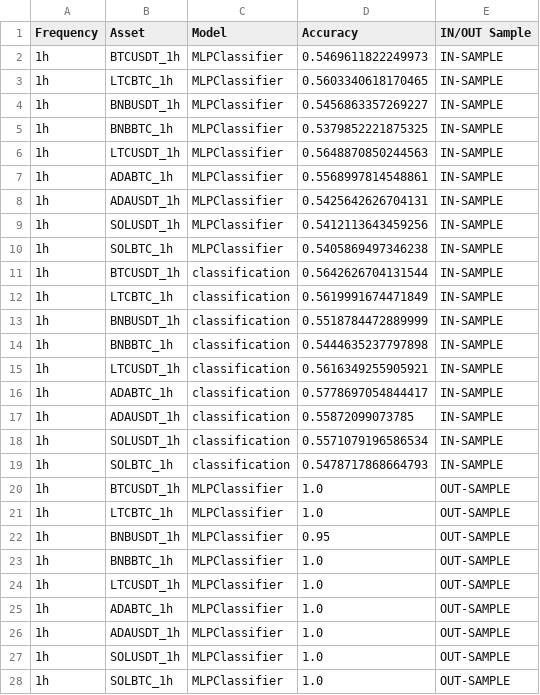
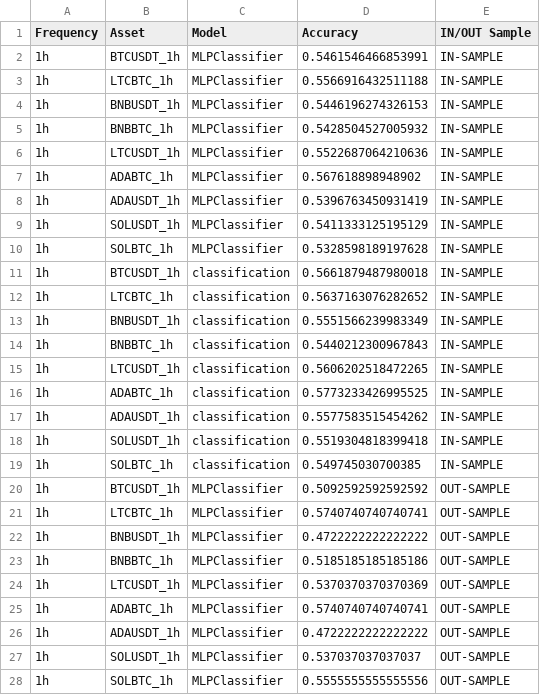
Before and after one commit to RaquelCasadoR/tfg, a CSV file: final_accuracy_results_charac.csv, drawn as a sheet; only a part is shown; the diff covers the shown part only.

Commit message:
resultados con más características y walk-forward

```diff
--- a/final_accuracy_results_charac.csv
+++ b/final_accuracy_results_charac.csv
@@ -1,28 +1,28 @@
 Frequency,Asset,Model,Accuracy,IN/OUT Sample
-1h,BTCUSDT_1h,MLPClassifier,0.5469611822249973,IN-SAMPLE
-1h,LTCBTC_1h,MLPClassifier,0.5603340618170465,IN-SAMPLE
-1h,BNBUSDT_1h,MLPClassifier,0.5456863357269227,IN-SAMPLE
-1h,BNBBTC_1h,MLPClassifier,0.5379852221875325,IN-SAMPLE
-1h,LTCUSDT_1h,MLPClassifier,0.5648870850244563,IN-SAMPLE
-1h,ADABTC_1h,MLPClassifier,0.5568997814548861,IN-SAMPLE
-1h,ADAUSDT_1h,MLPClassifier,0.5425642626704131,IN-SAMPLE
-1h,SOLUSDT_1h,MLPClassifier,0.5412113643459256,IN-SAMPLE
-1h,SOLBTC_1h,MLPClassifier,0.5405869497346238,IN-SAMPLE
-1h,BTCUSDT_1h,classification,0.5642626704131544,IN-SAMPLE
-1h,LTCBTC_1h,classification,0.5619991674471849,IN-SAMPLE
-1h,BNBUSDT_1h,classification,0.5518784472889999,IN-SAMPLE
-1h,BNBBTC_1h,classification,0.5444635237797898,IN-SAMPLE
-1h,LTCUSDT_1h,classification,0.5616349255905921,IN-SAMPLE
-1h,ADABTC_1h,classification,0.5778697054844417,IN-SAMPLE
-1h,ADAUSDT_1h,classification,0.55872099073785,IN-SAMPLE
-1h,SOLUSDT_1h,classification,0.5571079196586534,IN-SAMPLE
-1h,SOLBTC_1h,classification,0.5478717868664793,IN-SAMPLE
-1h,BTCUSDT_1h,MLPClassifier,1.0,OUT-SAMPLE
-1h,LTCBTC_1h,MLPClassifier,1.0,OUT-SAMPLE
-1h,BNBUSDT_1h,MLPClassifier,0.95,OUT-SAMPLE
-1h,BNBBTC_1h,MLPClassifier,1.0,OUT-SAMPLE
-1h,LTCUSDT_1h,MLPClassifier,1.0,OUT-SAMPLE
-1h,ADABTC_1h,MLPClassifier,1.0,OUT-SAMPLE
-1h,ADAUSDT_1h,MLPClassifier,1.0,OUT-SAMPLE
-1h,SOLUSDT_1h,MLPClassifier,1.0,OUT-SAMPLE
-1h,SOLBTC_1h,MLPClassifier,1.0,OUT-SAMPLE
+1h,BTCUSDT_1h,MLPClassifier,0.5461546466853991,IN-SAMPLE
+1h,LTCBTC_1h,MLPClassifier,0.5566916432511188,IN-SAMPLE
+1h,BNBUSDT_1h,MLPClassifier,0.5446196274326153,IN-SAMPLE
+1h,BNBBTC_1h,MLPClassifier,0.5428504527005932,IN-SAMPLE
+1h,LTCUSDT_1h,MLPClassifier,0.5522687064210636,IN-SAMPLE
+1h,ADABTC_1h,MLPClassifier,0.567618898948902,IN-SAMPLE
+1h,ADAUSDT_1h,MLPClassifier,0.5396763450931419,IN-SAMPLE
+1h,SOLUSDT_1h,MLPClassifier,0.5411333125195129,IN-SAMPLE
+1h,SOLBTC_1h,MLPClassifier,0.5328598189197628,IN-SAMPLE
+1h,BTCUSDT_1h,classification,0.5661879487980018,IN-SAMPLE
+1h,LTCBTC_1h,classification,0.5637163076282652,IN-SAMPLE
+1h,BNBUSDT_1h,classification,0.5551566239983349,IN-SAMPLE
+1h,BNBBTC_1h,classification,0.5440212300967843,IN-SAMPLE
+1h,LTCUSDT_1h,classification,0.5606202518472265,IN-SAMPLE
+1h,ADABTC_1h,classification,0.5773233426995525,IN-SAMPLE
+1h,ADAUSDT_1h,classification,0.5577583515454262,IN-SAMPLE
+1h,SOLUSDT_1h,classification,0.5519304818399418,IN-SAMPLE
+1h,SOLBTC_1h,classification,0.549745030700385,IN-SAMPLE
+1h,BTCUSDT_1h,MLPClassifier,0.5092592592592592,OUT-SAMPLE
+1h,LTCBTC_1h,MLPClassifier,0.5740740740740741,OUT-SAMPLE
+1h,BNBUSDT_1h,MLPClassifier,0.4722222222222222,OUT-SAMPLE
+1h,BNBBTC_1h,MLPClassifier,0.5185185185185186,OUT-SAMPLE
+1h,LTCUSDT_1h,MLPClassifier,0.5370370370370369,OUT-SAMPLE
+1h,ADABTC_1h,MLPClassifier,0.5740740740740741,OUT-SAMPLE
+1h,ADAUSDT_1h,MLPClassifier,0.4722222222222222,OUT-SAMPLE
+1h,SOLUSDT_1h,MLPClassifier,0.537037037037037,OUT-SAMPLE
+1h,SOLBTC_1h,MLPClassifier,0.5555555555555556,OUT-SAMPLE
```
Also changed, not shown: 81 edited cells elsewhere in this file, accuracy_results_1d_charac.csv, accuracy_results_1h_charac.csv, 10 other files.
